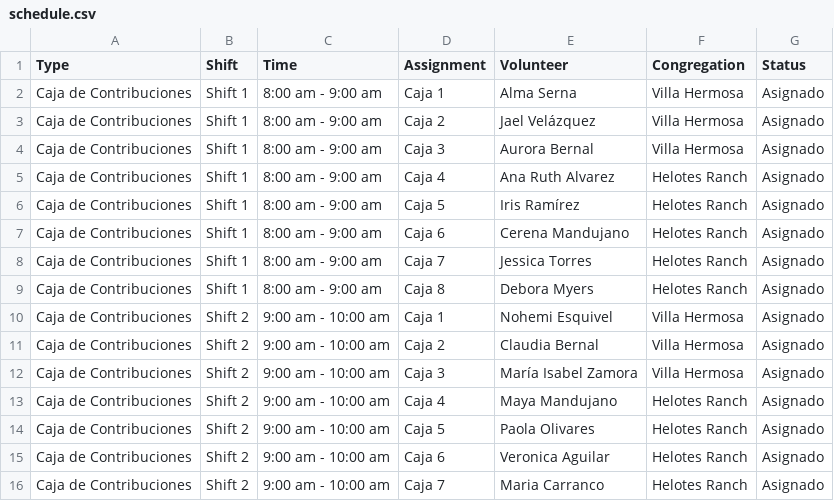
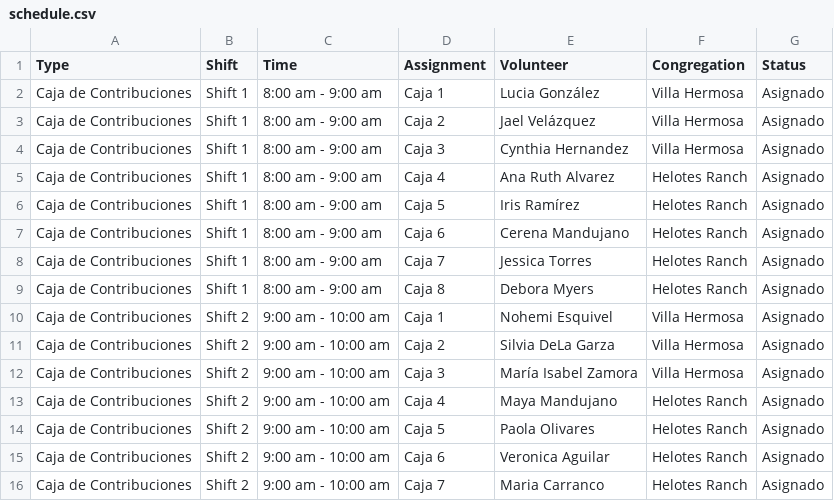
Before and after one commit to jessegonzales933-hue/contribution-schedule, a CSV file: schedule.csv, drawn as a sheet; only a part is shown.

```diff
--- a/schedule.csv
+++ b/schedule.csv
@@ -1,5 +1,5 @@
 Type,Shift,Time,Assignment,Volunteer,Congregation,Status
-Caja de Contribuciones,Shift 1,8:00 am - 9:00 am,Caja 1,Alma Serna,Villa Hermosa,Asignado
+Caja de Contribuciones,Shift 1,8:00 am - 9:00 am,Caja 1,Lucia González ,Villa Hermosa,Asignado
 Caja de Contribuciones,Shift 1,8:00 am - 9:00 am,Caja 2,Jael Velázquez,Villa Hermosa,Asignado
-Caja de Contribuciones,Shift 1,8:00 am - 9:00 am,Caja 3,Aurora Bernal,Villa Hermosa,Asignado
+Caja de Contribuciones,Shift 1,8:00 am - 9:00 am,Caja 3,Cynthia Hernandez,Villa Hermosa,Asignado
 Caja de Contribuciones,Shift 1,8:00 am - 9:00 am,Caja 4,Ana Ruth Alvarez,Helotes Ranch,Asignado
@@ -10,3 +10,3 @@ Caja de Contribuciones,Shift 1,8:00 am - 9:00 am,Caja 8,Debora Myers,Helotes Ran
 Caja de Contribuciones,Shift 2,9:00 am - 10:00 am,Caja 1,Nohemi Esquivel,Villa Hermosa,Asignado
-Caja de Contribuciones,Shift 2,9:00 am - 10:00 am,Caja 2,Claudia Bernal,Villa Hermosa,Asignado
+Caja de Contribuciones,Shift 2,9:00 am - 10:00 am,Caja 2,Silvia DeLa Garza,Villa Hermosa,Asignado
 Caja de Contribuciones,Shift 2,9:00 am - 10:00 am,Caja 3,María Isabel Zamora,Villa Hermosa,Asignado
```
